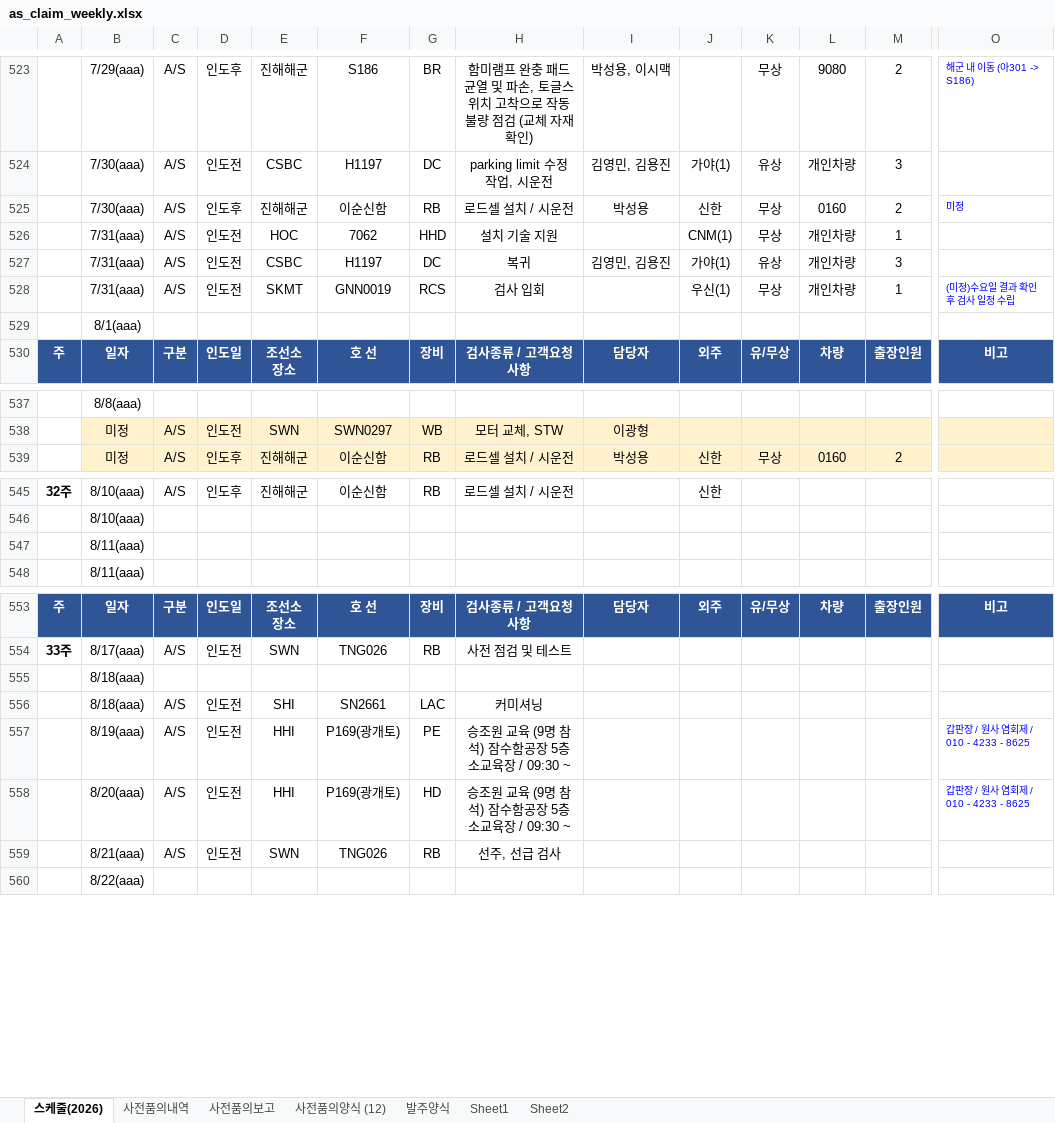
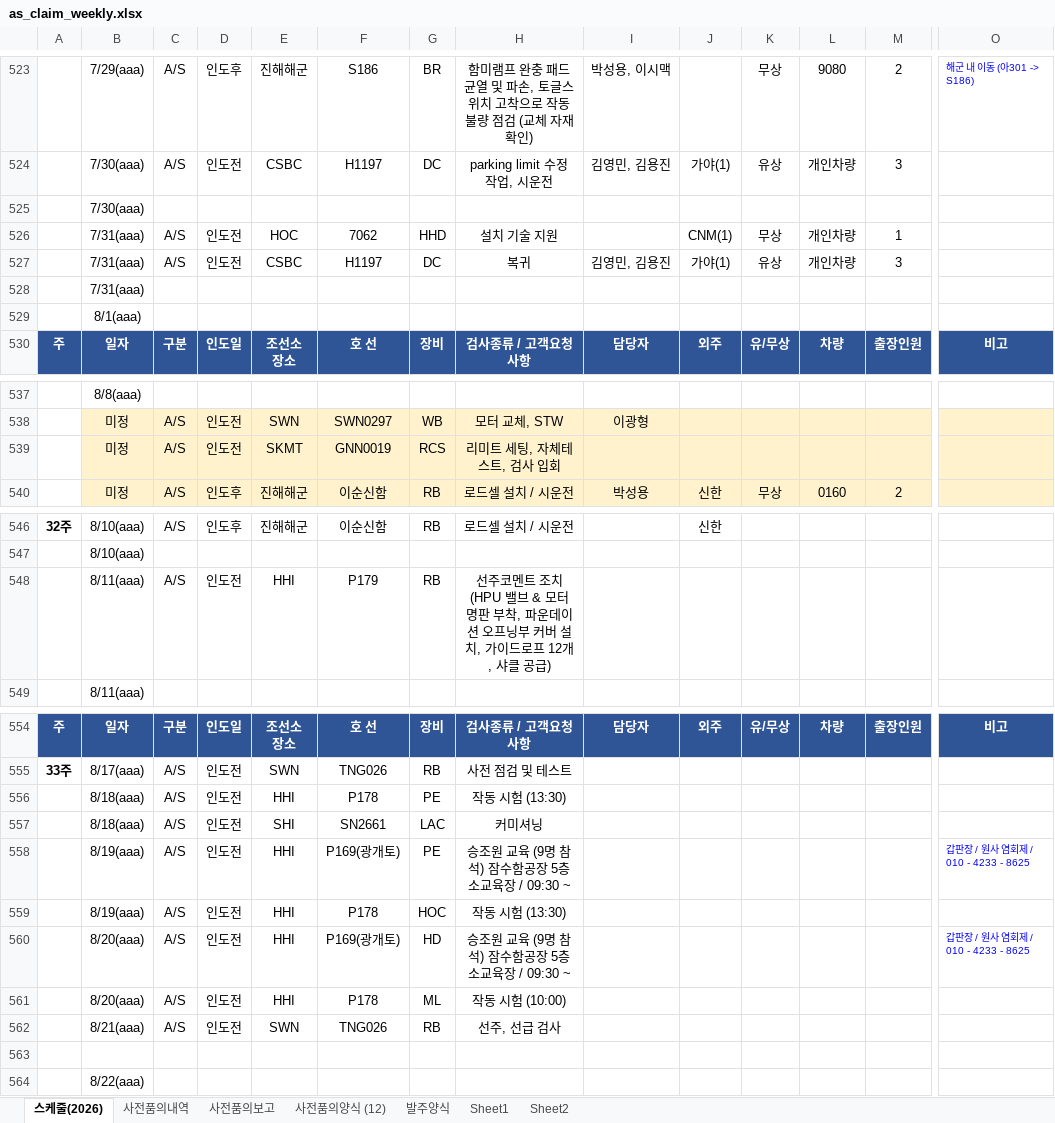
Before and after one commit to andaiga-create/weekly-schedule, an Excel workbook: as_claim_weekly.xlsx, sheet 스케줄(2026), drawn as a sheet; only a part is shown, gaps mark what is left out; values as stored, in another font and other column widths than the file's, no borders; table styles not drawn; removed rows and columns are numbered as before the commit, all else as after; rows hold the shown columns only; the diff names each change by its address in the sheet, - before the commit and + after, or states it on an @@ line.

Commit message:
Auto update: 2026-07-29(수) 16:00:02.53

```diff
--- a/as_claim_weekly.xlsx (sheet 스케줄(2026))
+++ b/as_claim_weekly.xlsx (sheet 스케줄(2026))
-row 525:  | 7/30(aaa) | A/S | 인도후 | 진해해군 | 이순신함 | RB | 로드셀 설치 / 시운전 | 박성용 | 신한 | 무상 | 0160 | 2 | 미정
+row 525:  | 7/30(aaa)
-row 528:  | 7/31(aaa) | A/S | 인도전 | SKMT | GNN0019 | RCS | 검사 입회 |  | 우신(1) | 무상 | 개인차량 | 1 | (미정)수요일 결과 확인 후 검사 일정 수립
+row 528:  | 7/31(aaa)
+row 539:  | 미정 | A/S | 인도전 | SKMT | GNN0019 | RCS | 리미트 세팅, 자체테스트, 검사 입회
-row 547:  | 8/11(aaa)
+row 548:  | 8/11(aaa) | A/S | 인도전 | HHI | P179 | RB | 선주코멘트 조치 (HPU 밸브 & 모터 명판 부착, 파운데이션 오프닝부 커버 설치, 가이드로프 12개, 샤클 공급)
-row 555:  | 8/18(aaa)
+row 556:  | 8/18(aaa) | A/S | 인도전 | HHI | P178 | PE | 작동 시험 (13:30)
+row 559:  | 8/19(aaa) | A/S | 인도전 | HHI | P178 | HOC | 작동 시험 (13:30)
+row 561:  | 8/20(aaa) | A/S | 인도전 | HHI | P178 | ML | 작동 시험 (10:00)
+row 563: (empty)
```
